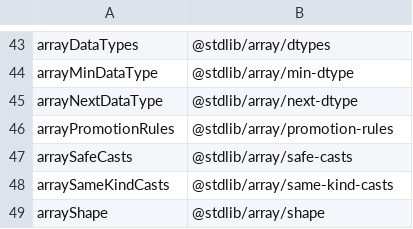
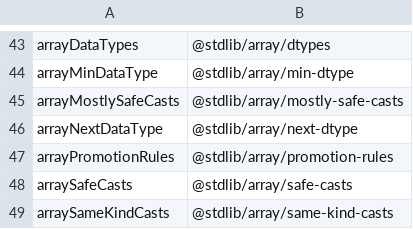
Before and after one commit to stdlib-js/namespace-alias2pkg, a CSV file: data/data.csv, drawn as a sheet; only a part is shown, gaps mark what is left out; the shorter side is filled out with more unchanged rows; the diff names each change by its address in the sheet, - before the commit and + after, or states it on an @@ line.

```diff
--- a/data/data.csv
+++ b/data/data.csv
+row 45: arrayMostlySafeCasts | @stdlib/array/mostly-safe-casts
```
Also changed, not shown: 16 other files.
